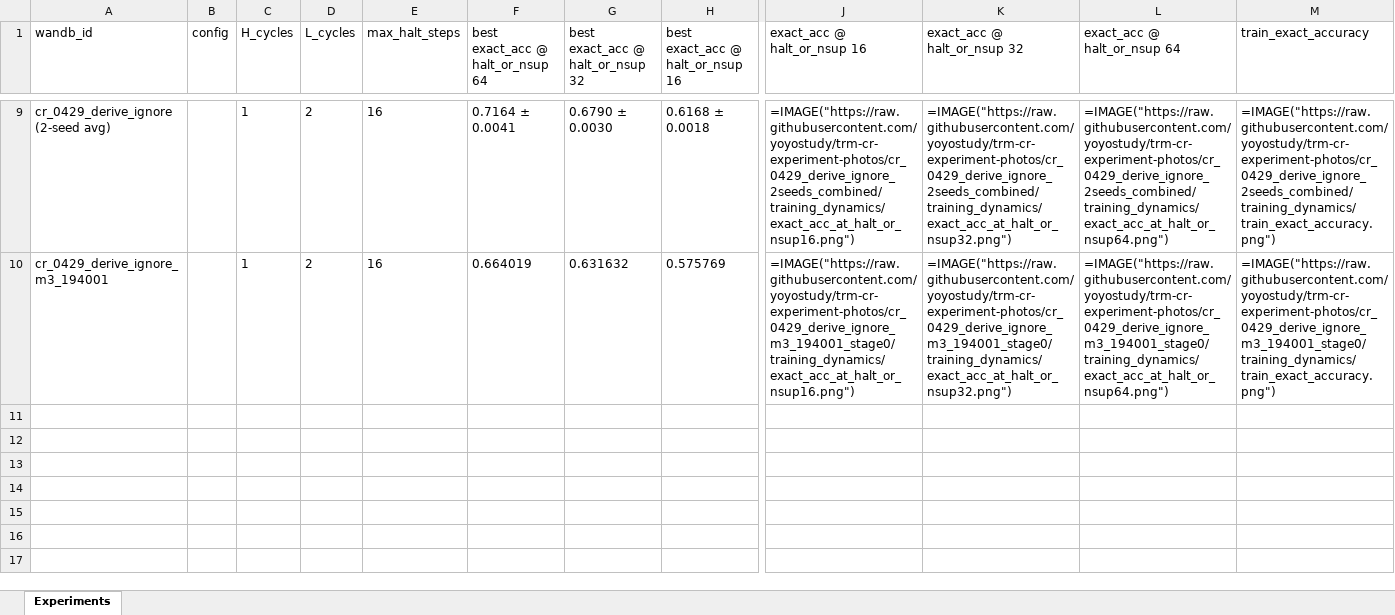
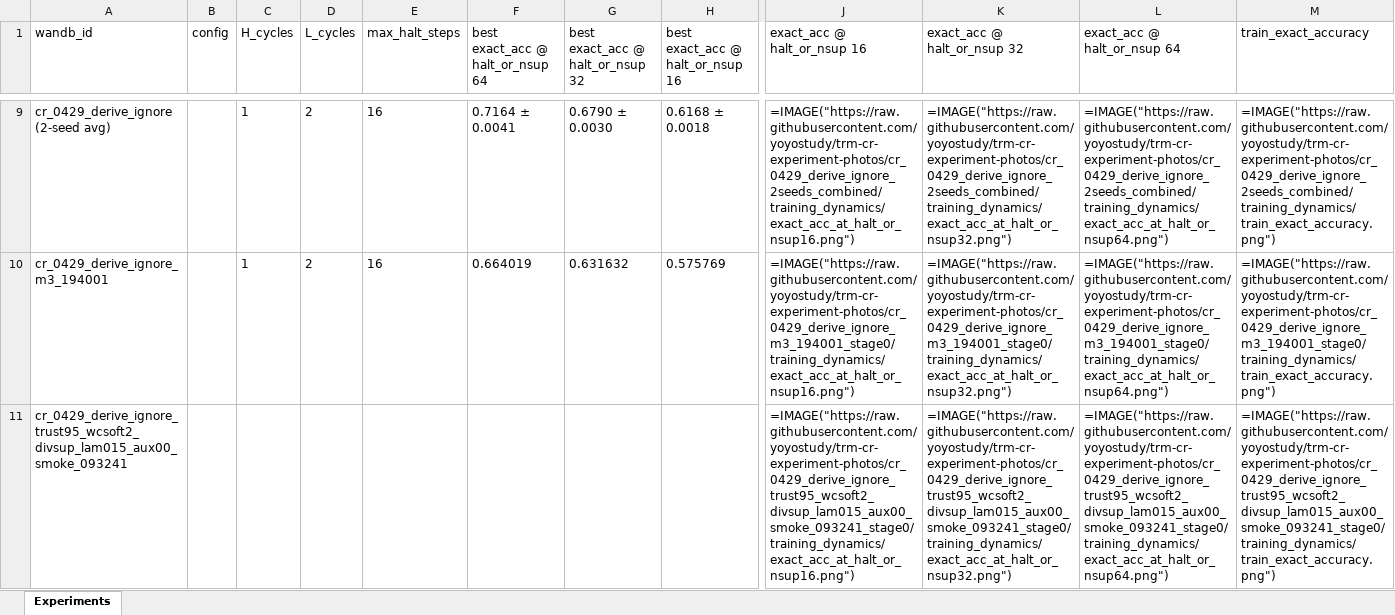
Before and after one commit to yoyostudy/trm-cr-experiment-photos, an Excel workbook: experiments.xlsx, sheet Experiments, drawn as a sheet; only a part is shown, gaps mark what is left out; values as stored, in another font and other column widths than the file's, no borders; formulas without a stored value are shown as written; rows hold the shown columns only; the diff covers the shown part only; the diff names each change by its address in the sheet, - before the commit and + after, or states it on an @@ line.

Commit message:
add 3 run(s) to index: cr_0429_derive_ignore_trust95_wcsoft2_divsup_lam015_aux00_smoke_093241, cr_0429_derive_ignore_trust90_wcsoft2_divsup_lam015_aux00_smoke_094102, cr_0429_derive_ignore_trust95_wcsoft2_div81_lam015_aux00_smoke_093244

```diff
--- a/experiments.xlsx (sheet Experiments)
+++ b/experiments.xlsx (sheet Experiments)
+row 11: cr_0429_derive_ignore_trust95_wcsoft2_divsup_lam015_aux00_smoke_093241 |  |  |  |  |  |  |  | =IMAGE("https://raw.githubusercontent.com/yoyostudy/trm-cr-experiment-photos/cr_0429_derive_ignore_trust95_wcsoft2_divsup_lam015_aux00_smoke_093241_stage0/training_dynamics/exact_acc_at_halt_or_nsup16.png") | =IMAGE("https://raw.githubusercontent.com/yoyostudy/trm-cr-experiment-photos/cr_0429_derive_ignore_trust95_wcsoft2_divsup_lam015_aux00_smoke_093241_stage0/training_dynamics/exact_acc_at_halt_or_nsup32.png") | =IMAGE("https://raw.githubusercontent.com/yoyostudy/trm-cr-experiment-photos/cr_0429_derive_ignore_trust95_wcsoft2_divsup_lam015_aux00_smoke_093241_stage0/training_dynamics/exact_acc_at_halt_or_nsup64.png") | =IMAGE("https://raw.githubusercontent.com/yoyostudy/trm-cr-experiment-photos/cr_0429_derive_ignore_trust95_wcsoft2_divsup_lam015_aux00_smoke_093241_stage0/training_dynamics/train_exact_accuracy.png")
```
Also changed, not shown: 2 added rows elsewhere in this sheet, 1 other file.
